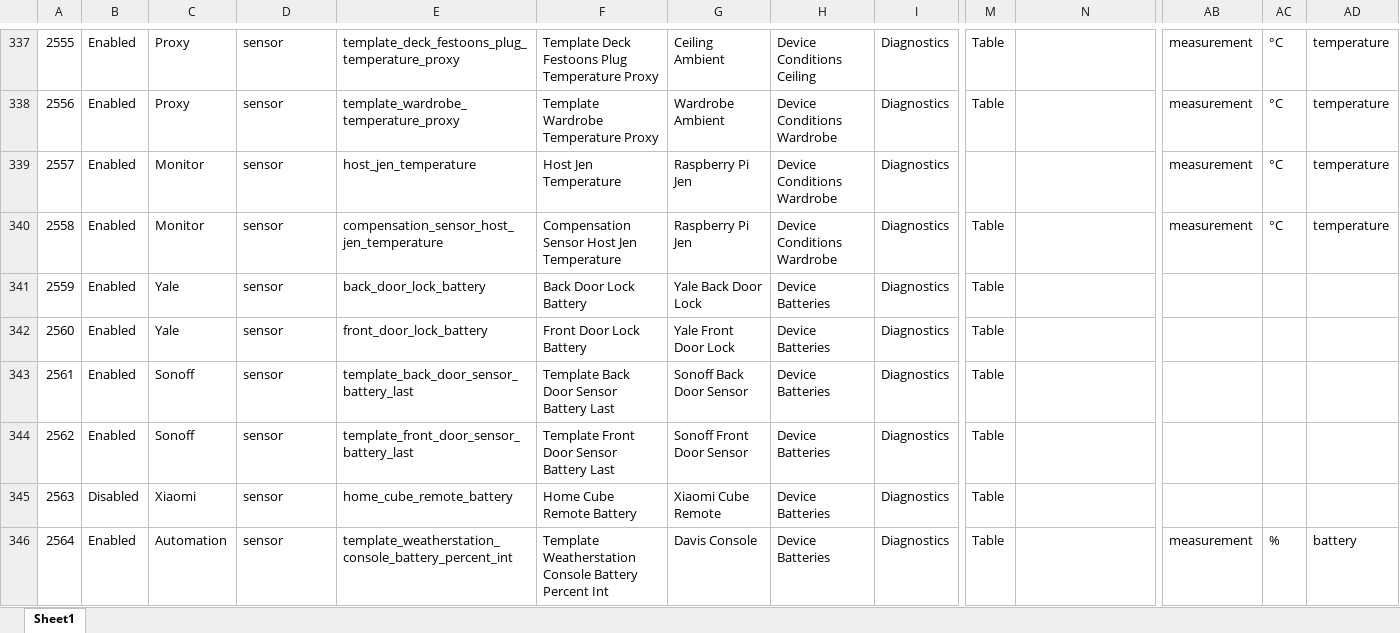
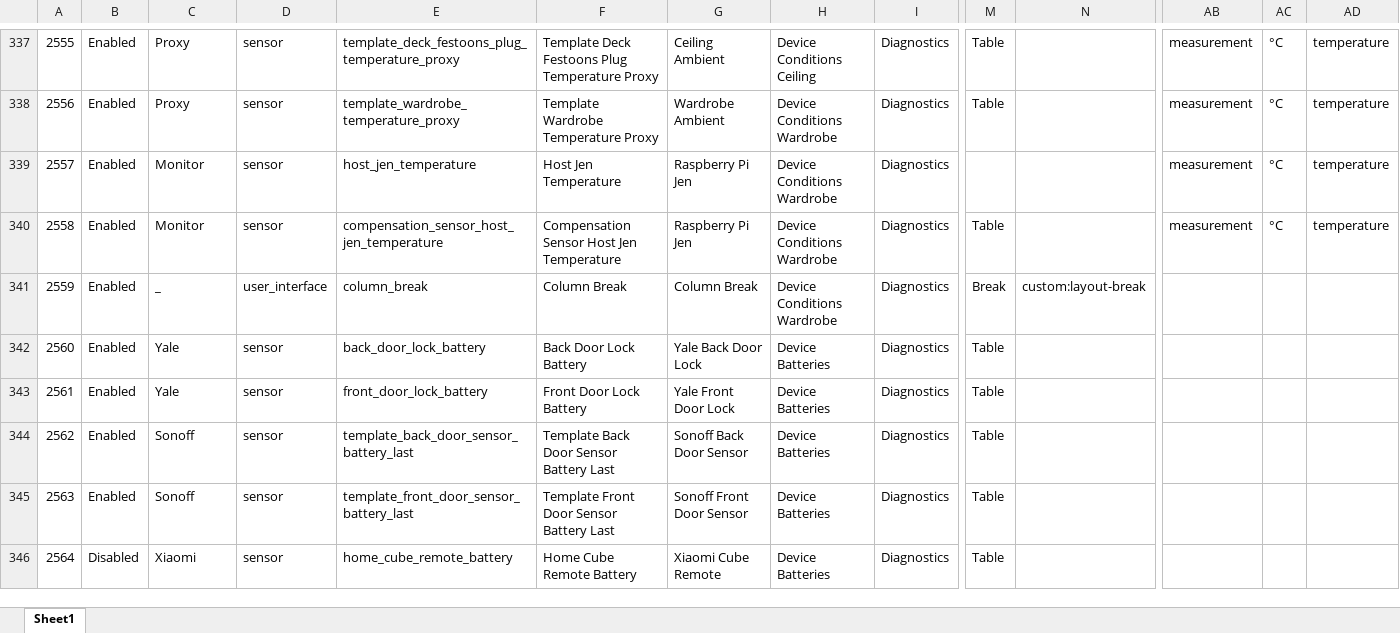
Before and after one commit to ggear/asystem, an Excel workbook: src/meg/homeassistant/src/build/resources/entity_metadata.xlsx, sheet Sheet1, drawn as a sheet; only a part is shown, gaps mark what is left out; values as stored, in another font and other column widths than the file's, no cell formats; table styles not drawn; the diff covers the shown part only; the diff names each change by its address in the sheet, - before the commit and + after, or states it on an @@ line.

```diff
--- a/src/meg/homeassistant/src/build/resources/entity_metadata.xlsx (sheet Sheet1)
+++ b/src/meg/homeassistant/src/build/resources/entity_metadata.xlsx (sheet Sheet1)
-C341: Yale
+C341: _
-D341: sensor
+D341: user_interface
-E341: back_door_lock_battery
+E341: column_break
-F341: Back Door Lock Battery
+F341: Column Break
-G341: Yale Back Door Lock
+G341: Column Break
-H341: Device Batteries
+H341: Device Conditions Wardrobe
-M341: Table
+M341: Break
-N341: (empty)
+N341: custom:layout-break
-E342: front_door_lock_battery
+E342: back_door_lock_battery
-F342: Front Door Lock Battery
+F342: Back Door Lock Battery
-G342: Yale Front Door Lock
+G342: Yale Back Door Lock
-C343: Sonoff
+C343: Yale
-E343: template_back_door_sensor_battery_last
+E343: front_door_lock_battery
-F343: Template Back Door Sensor Battery Last
+F343: Front Door Lock Battery
-G343: Sonoff Back Door Sensor
+G343: Yale Front Door Lock
-E344: template_front_door_sensor_battery_last
+E344: template_back_door_sensor_battery_last
-F344: Template Front Door Sensor Battery Last
+F344: Template Back Door Sensor Battery Last
-G344: Sonoff Front Door Sensor
+G344: Sonoff Back Door Sensor
-B345: Disabled
+B345: Enabled
-C345: Xiaomi
+C345: Sonoff
-E345: home_cube_remote_battery
+E345: template_front_door_sensor_battery_last
-F345: Home Cube Remote Battery
+F345: Template Front Door Sensor Battery Last
-G345: Xiaomi Cube Remote
+G345: Sonoff Front Door Sensor
-B346: Enabled
+B346: Disabled
-C346: Automation
+C346: Xiaomi
-E346: template_weatherstation_console_battery_percent_int
+E346: home_cube_remote_battery
-F346: Template Weatherstation Console Battery Percent Int
+F346: Home Cube Remote Battery
-G346: Davis Console
+G346: Xiaomi Cube Remote
-AB346: measurement
+AB346: (empty)
-AC346: %
+AC346: (empty)
-AD346: battery
+AD346: (empty)
```
Also changed, not shown: 1 added row and 1279 edited cells elsewhere in this sheet, cell formats, 3 other files.
